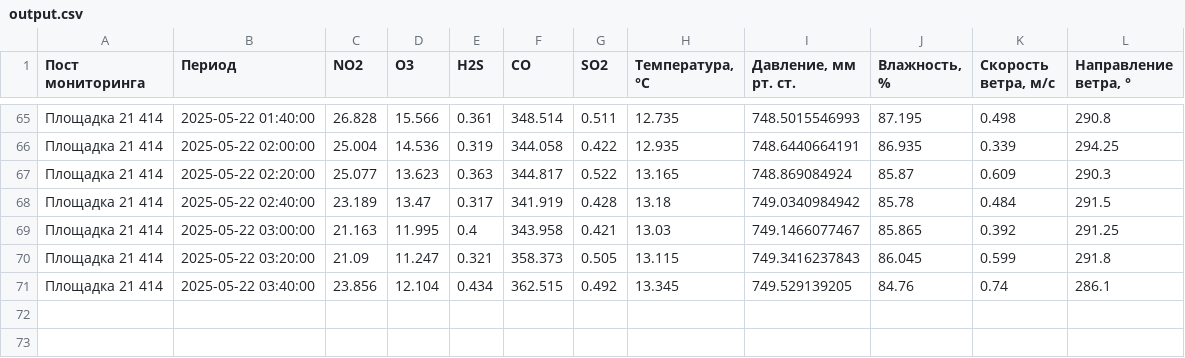
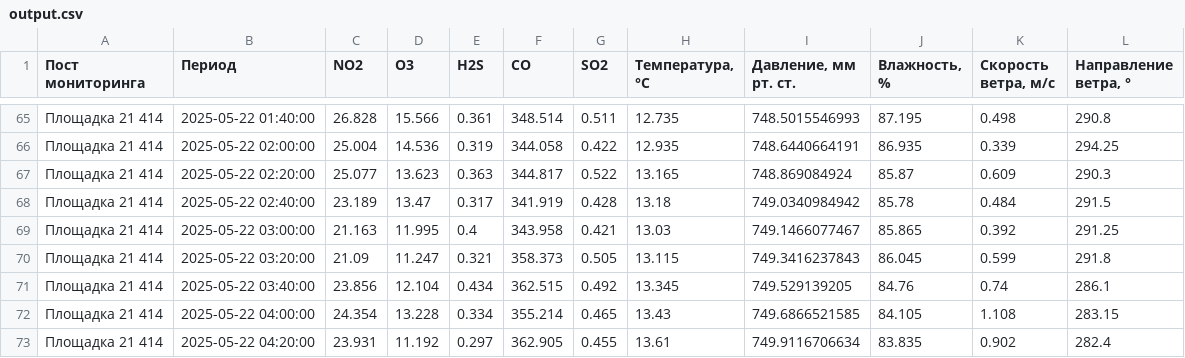
Before and after one commit to cdofenghost/mts-hack, a CSV file: app/backend/output/output.csv, drawn as a sheet; only a part is shown, gaps mark what is left out; the diff names each change by its address in the sheet, - before the commit and + after, or states it on an @@ line.

Commit message:
Add caching to parser.py and output.csv change

```diff
--- a/app/backend/output/output.csv
+++ b/app/backend/output/output.csv
+row 72: Площадка 21 414 | 2025-05-22 04:00:00 | 24.354 | 13.228 | 0.334 | 355.214 | 0.465 | 13.43 | 749.6866521585 | 84.105 | 1.108 | 283.15
+row 73: Площадка 21 414 | 2025-05-22 04:20:00 | 23.931 | 11.192 | 0.297 | 362.905 | 0.455 | 13.61 | 749.9116706634 | 83.835 | 0.902 | 282.4
```
Also changed, not shown: 1 other file.
